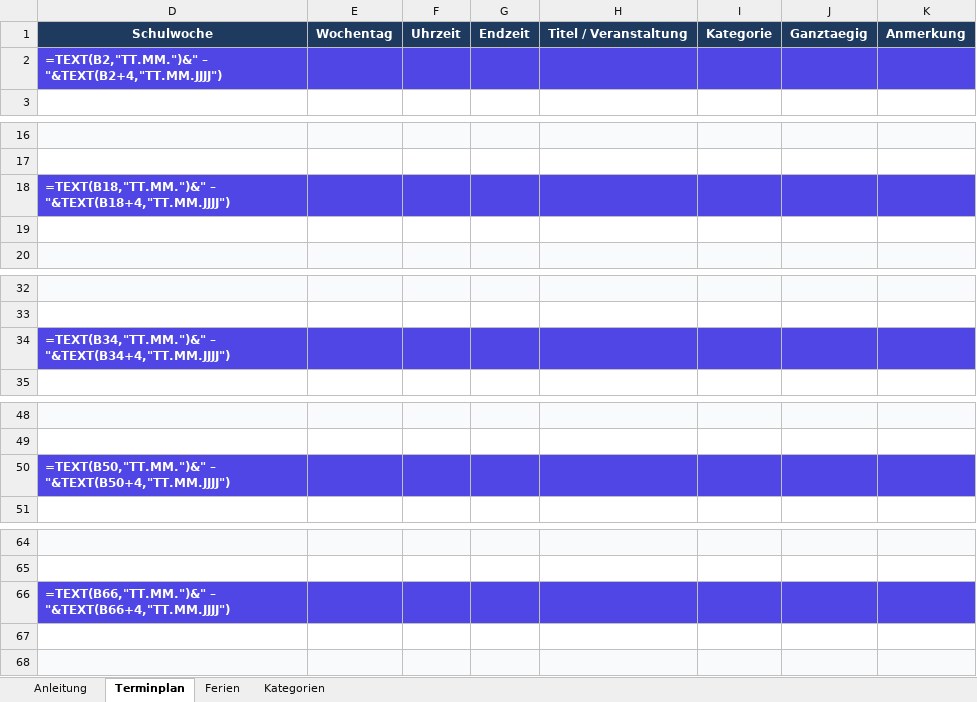
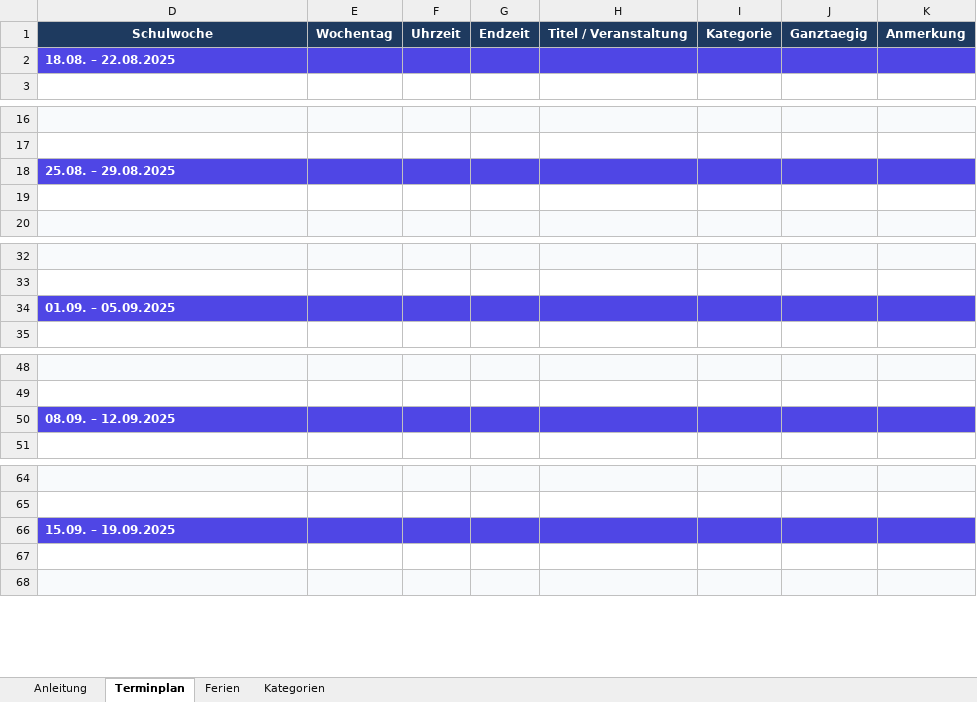
Before and after one commit to juwagn/curriculr-terminplan, an Excel workbook: website/downloads/GSH_Terminplan_Schulwochen_Vorlage.xlsx, sheet Terminplan, drawn as a sheet; only a part is shown, gaps mark what is left out; values as stored, in another font and other column widths than the file's, no borders; formulas without a stored value are shown as written; the diff covers the shown part only; the diff names each change by its address in the sheet, - before the commit and + after, or states it on an @@ line.

```diff
--- a/website/downloads/GSH_Terminplan_Schulwochen_Vorlage.xlsx (sheet Terminplan)
+++ b/website/downloads/GSH_Terminplan_Schulwochen_Vorlage.xlsx (sheet Terminplan)
-D2: =TEXT(B2,"TT.MM.")&" – "&TEXT(B2+4,"TT.MM.JJJJ")
+D2: 18.08. – 22.08.2025
-D18: =TEXT(B18,"TT.MM.")&" – "&TEXT(B18+4,"TT.MM.JJJJ")
+D18: 25.08. – 29.08.2025
-D34: =TEXT(B34,"TT.MM.")&" – "&TEXT(B34+4,"TT.MM.JJJJ")
+D34: 01.09. – 05.09.2025
-D50: =TEXT(B50,"TT.MM.")&" – "&TEXT(B50+4,"TT.MM.JJJJ")
+D50: 08.09. – 12.09.2025
-D66: =TEXT(B66,"TT.MM.")&" – "&TEXT(B66+4,"TT.MM.JJJJ")
+D66: 15.09. – 19.09.2025
```
Also changed, not shown: 37 edited cells elsewhere in this sheet, sheet Ferien, hidden cells, 2 other files.
